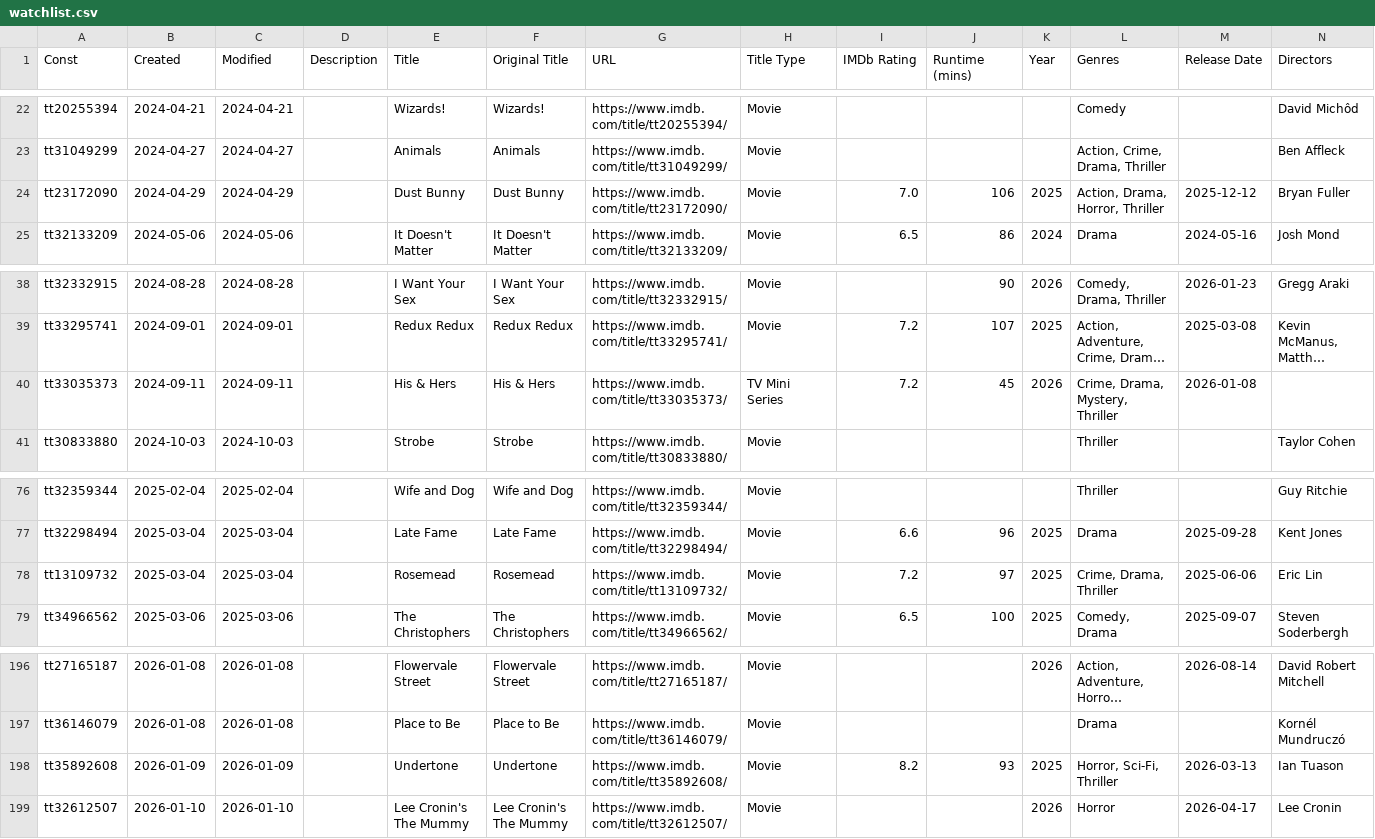
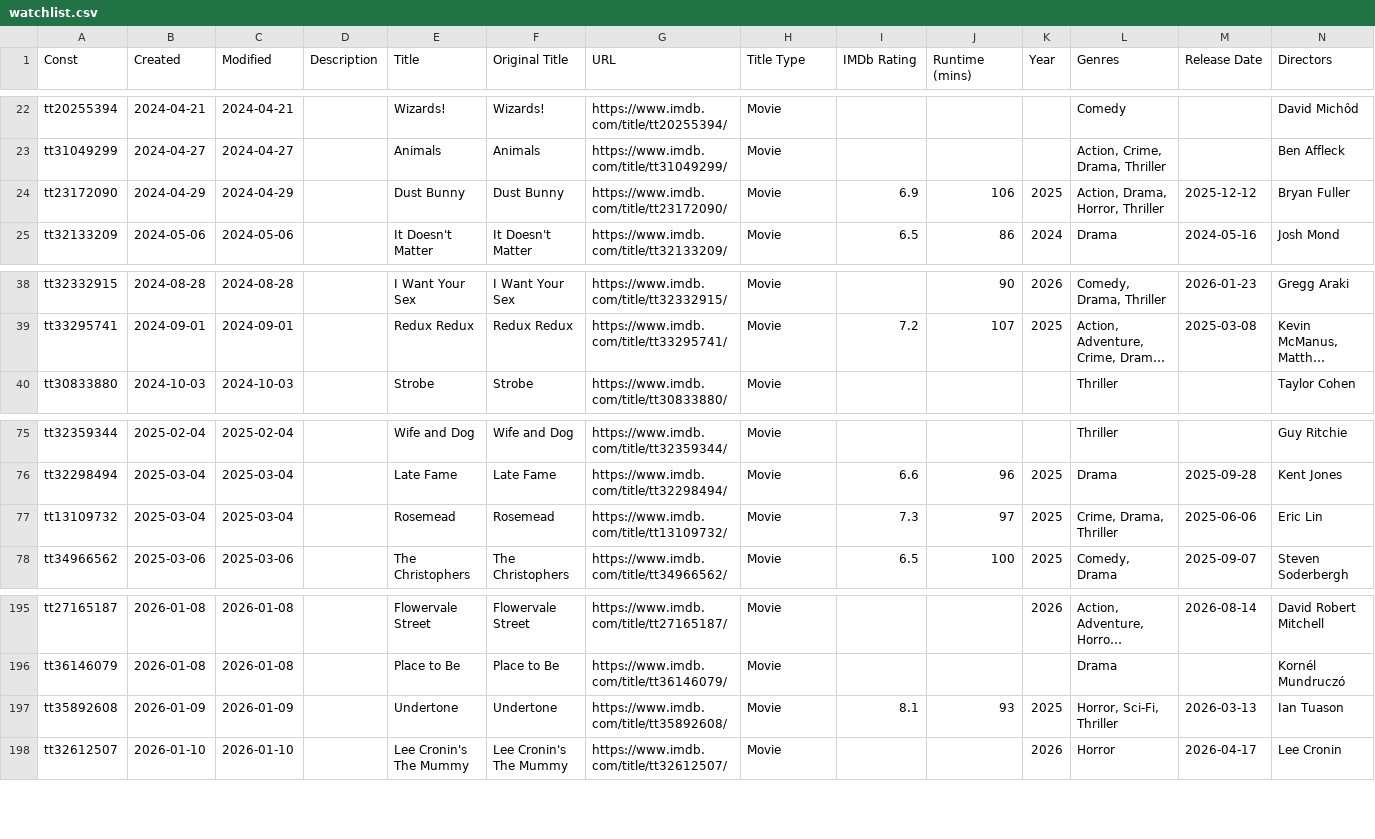
Before and after one commit to josh/imdb-data, a CSV file: watchlist.csv, drawn as a sheet; only a part is shown, gaps mark what is left out; long unchanged cells end in …; removed rows and columns are numbered as before the commit, all else as after; rows hold the shown columns only; the diff names each change by its address in the sheet, - before the commit and + after, or states it on an @@ line.

```diff
--- a/watchlist.csv
+++ b/watchlist.csv
-I24 (IMDb Rating): 7.0
+I24 (IMDb Rating): 6.9
-row 40: tt33035373 | 2024-09-11 | 2024-09-11 |  | His & Hers | His & Hers | https://www.imdb.com/title/tt33035373/ | TV Mini Series | 7.2 | 45 | 2026 | Crime, Drama, Mystery, Thriller | 2026-01-08
-I77 (IMDb Rating): 7.2
+I77 (IMDb Rating): 7.3
-I197 (IMDb Rating): 8.2
+I197 (IMDb Rating): 8.1
```
